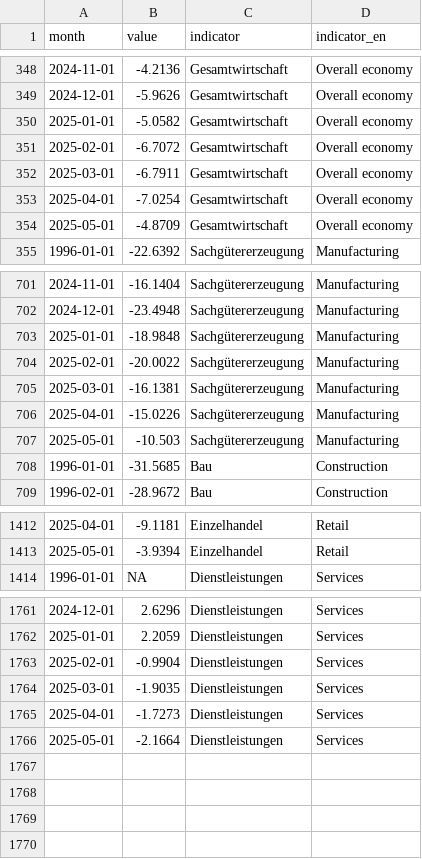
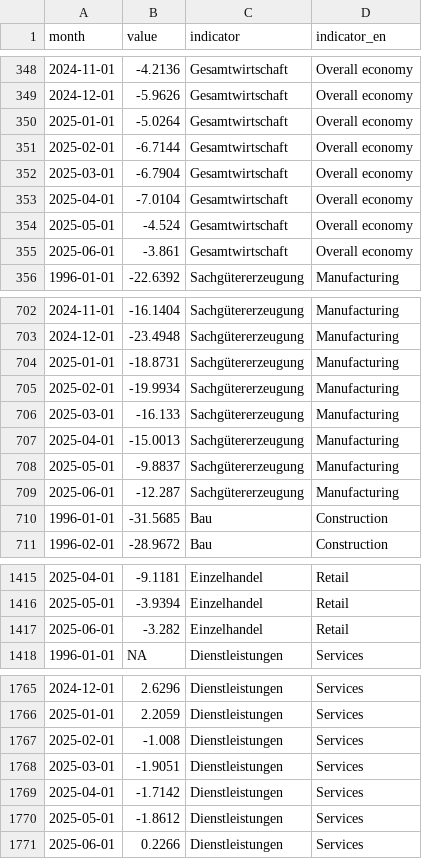
Before and after one commit to schmoigl/fg_data, a CSV file: data_kt.csv, drawn as a sheet; only a part is shown, gaps mark what is left out; the diff covers the shown part only.

```diff
--- a/data_kt.csv
+++ b/data_kt.csv
@@ -349,7 +349,8 @@ month,value,indicator,indicator_en
 2024-12-01,-5.9626,Gesamtwirtschaft,Overall economy
-2025-01-01,-5.0582,Gesamtwirtschaft,Overall economy
-2025-02-01,-6.7072,Gesamtwirtschaft,Overall economy
-2025-03-01,-6.7911,Gesamtwirtschaft,Overall economy
-2025-04-01,-7.0254,Gesamtwirtschaft,Overall economy
-2025-05-01,-4.8709,Gesamtwirtschaft,Overall economy
+2025-01-01,-5.0264,Gesamtwirtschaft,Overall economy
+2025-02-01,-6.7144,Gesamtwirtschaft,Overall economy
+2025-03-01,-6.7904,Gesamtwirtschaft,Overall economy
+2025-04-01,-7.0104,Gesamtwirtschaft,Overall economy
+2025-05-01,-4.524,Gesamtwirtschaft,Overall economy
+2025-06-01,-3.861,Gesamtwirtschaft,Overall economy
 1996-01-01,-22.6392,Sachgütererzeugung,Manufacturing
@@ -702,7 +703,8 @@ month,value,indicator,indicator_en
 2024-12-01,-23.4948,Sachgütererzeugung,Manufacturing
-2025-01-01,-18.9848,Sachgütererzeugung,Manufacturing
-2025-02-01,-20.0022,Sachgütererzeugung,Manufacturing
-2025-03-01,-16.1381,Sachgütererzeugung,Manufacturing
-2025-04-01,-15.0226,Sachgütererzeugung,Manufacturing
-2025-05-01,-10.503,Sachgütererzeugung,Manufacturing
+2025-01-01,-18.8731,Sachgütererzeugung,Manufacturing
+2025-02-01,-19.9934,Sachgütererzeugung,Manufacturing
+2025-03-01,-16.133,Sachgütererzeugung,Manufacturing
+2025-04-01,-15.0013,Sachgütererzeugung,Manufacturing
+2025-05-01,-9.8837,Sachgütererzeugung,Manufacturing
+2025-06-01,-12.287,Sachgütererzeugung,Manufacturing
 1996-01-01,-31.5685,Bau,Construction
@@ -1413,2 +1416,3 @@ month,value,indicator,indicator_en
 2025-05-01,-3.9394,Einzelhandel,Retail
+2025-06-01,-3.282,Einzelhandel,Retail
 1996-01-01,NA,Dienstleistungen,Services
@@ -1762,5 +1766,6 @@ month,value,indicator,indicator_en
 2025-01-01,2.2059,Dienstleistungen,Services
-2025-02-01,-0.9904,Dienstleistungen,Services
-2025-03-01,-1.9035,Dienstleistungen,Services
-2025-04-01,-1.7273,Dienstleistungen,Services
-2025-05-01,-2.1664,Dienstleistungen,Services
+2025-02-01,-1.008,Dienstleistungen,Services
+2025-03-01,-1.9051,Dienstleistungen,Services
+2025-04-01,-1.7142,Dienstleistungen,Services
+2025-05-01,-1.8612,Dienstleistungen,Services
+2025-06-01,0.2266,Dienstleistungen,Services
```
Also changed, not shown: 1 added row and 1 edited cell elsewhere in this file, data_ka.csv.
